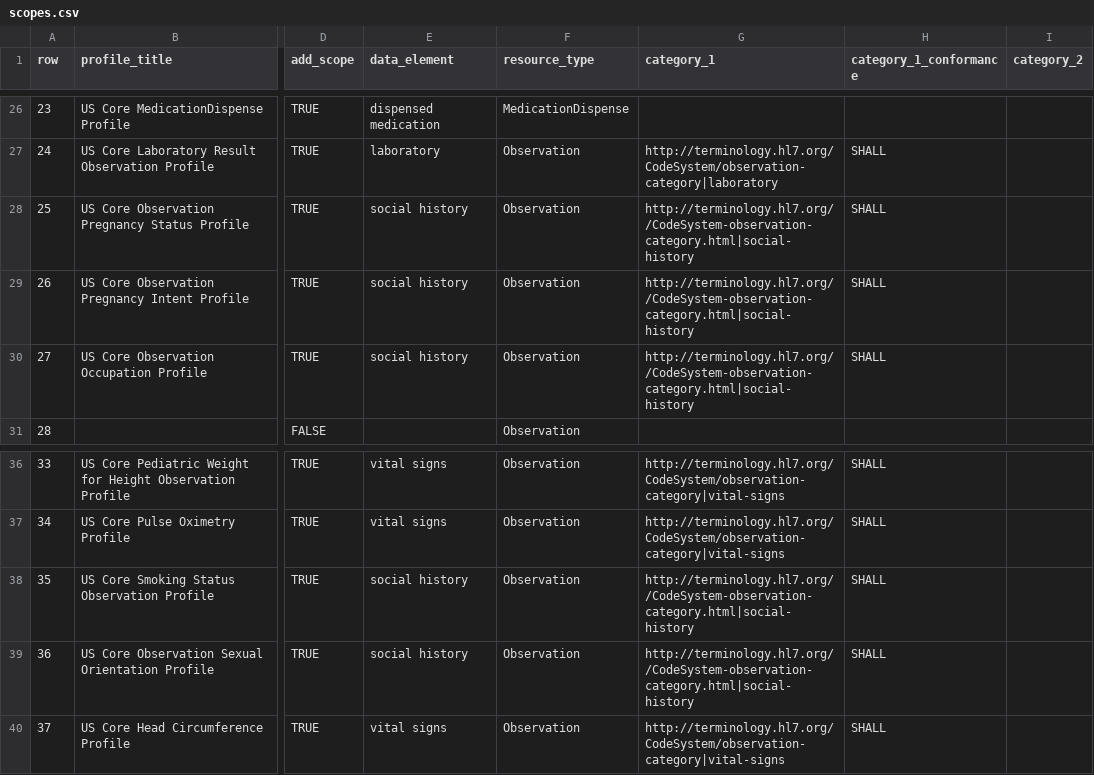
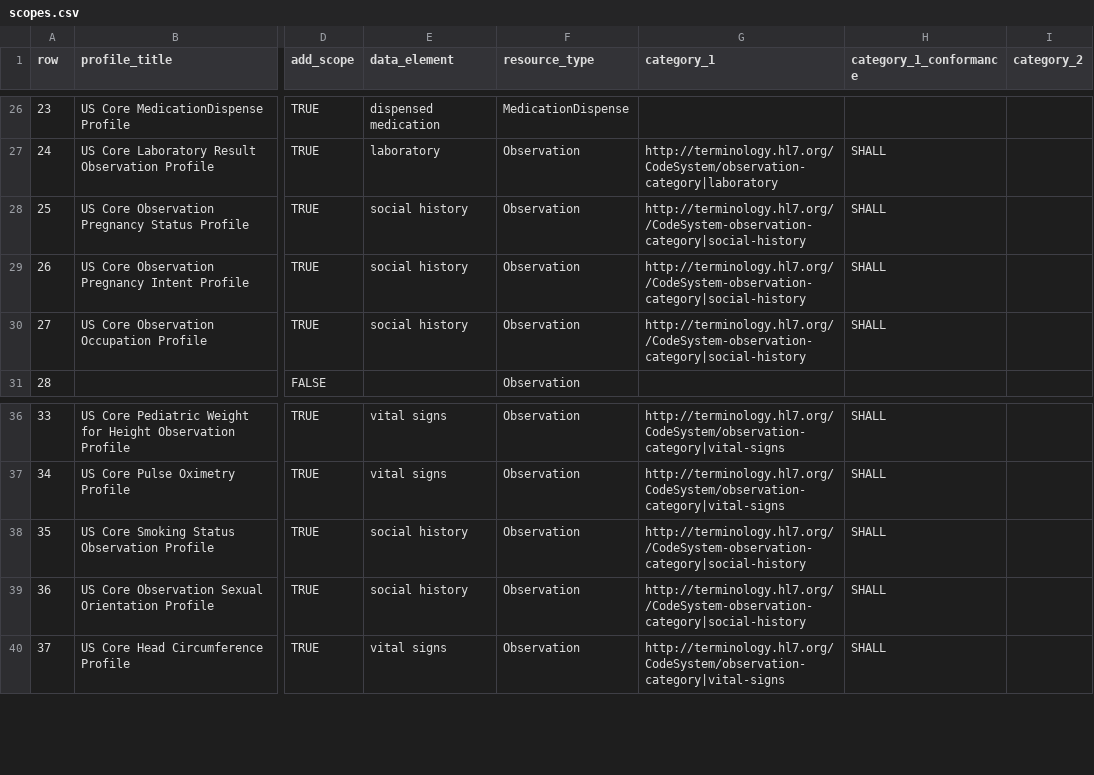
Before and after one commit to jmandel/USCDI4-Sandbox, a CSV file: input/data/scopes.csv, drawn as a sheet; only a part is shown, gaps mark what is left out; the diff names each change by its address in the sheet, - before the commit and + after, or states it on an @@ line.

```diff
--- a/input/data/scopes.csv
+++ b/input/data/scopes.csv
-G28:G30 (category_1): http://terminology.hl7.org//CodeSystem-observation-category.html|social-history
+G28:G30 (category_1): http://terminology.hl7.org//CodeSystem-observation-category|social-history
-G38:G39 (category_1): http://terminology.hl7.org//CodeSystem-observation-category.html|social-history
+G38:G39 (category_1): http://terminology.hl7.org//CodeSystem-observation-category|social-history
```
Also changed, not shown: 3 other files.
